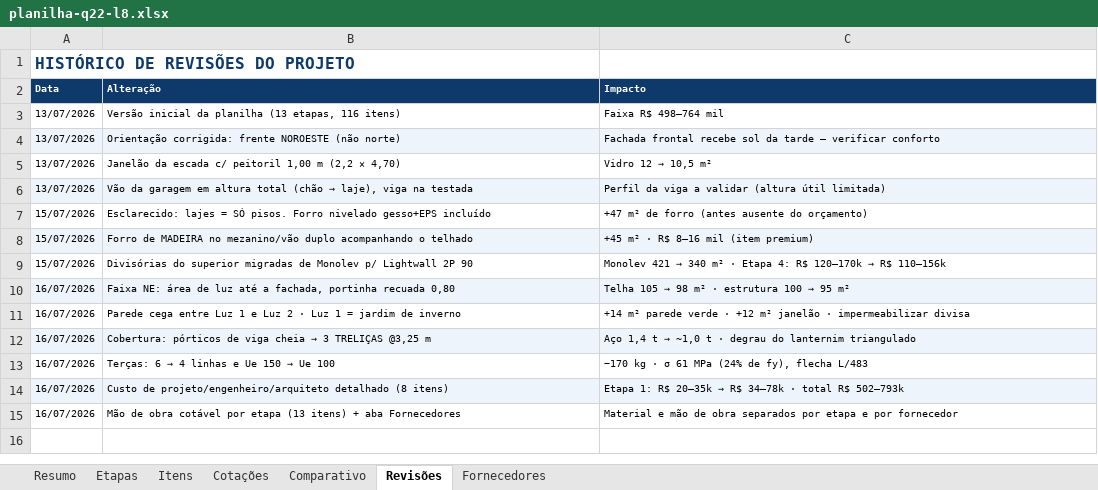
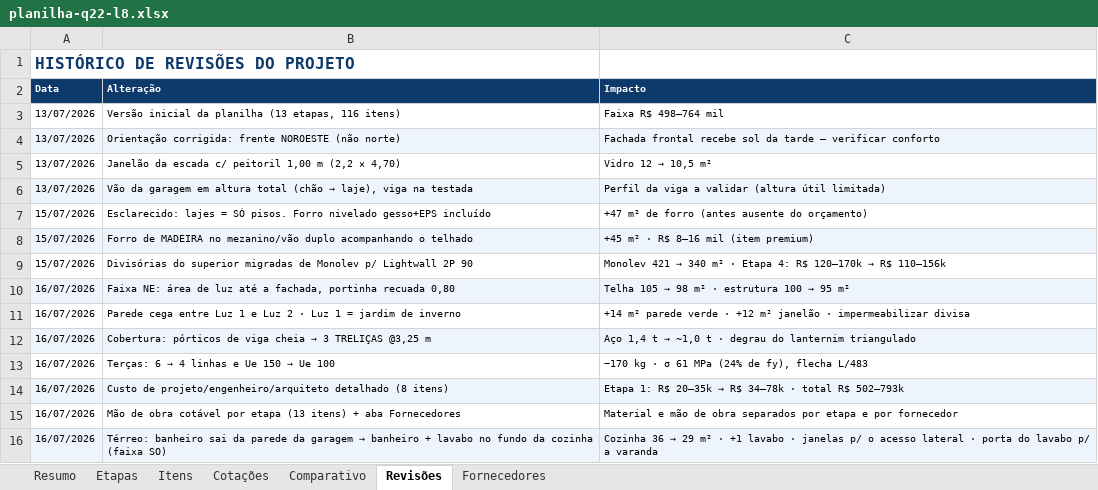
Before and after one commit to pvizioli/projeto_casa_pedro, an Excel workbook: planilha-q22-l8.xlsx, sheet Revisões, drawn as a sheet; values as stored, in another font and other column widths than the file's, no borders; the diff names each change by its address in the sheet, - before the commit and + after, or states it on an @@ line.

Commit message:
Terreo: banheiro sai da parede da garagem; banheiro + lavabo no fundo da cozinha (faixa SO) c/ janelas p/ o acesso lateral e porta do lavabo p/ o quintal

```diff
--- a/planilha-q22-l8.xlsx (sheet Revisões)
+++ b/planilha-q22-l8.xlsx (sheet Revisões)
+row 16: 16/07/2026 | Térreo: banheiro sai da parede da garagem → banheiro + lavabo no fundo da cozinha (faixa SO) | Cozinha 36 → 29 m² · +1 lavabo · janelas p/ o acesso lateral · porta do lavabo p/ a varanda
```
Also changed, not shown: sheet Itens, sheet Resumo, 3 other files.
